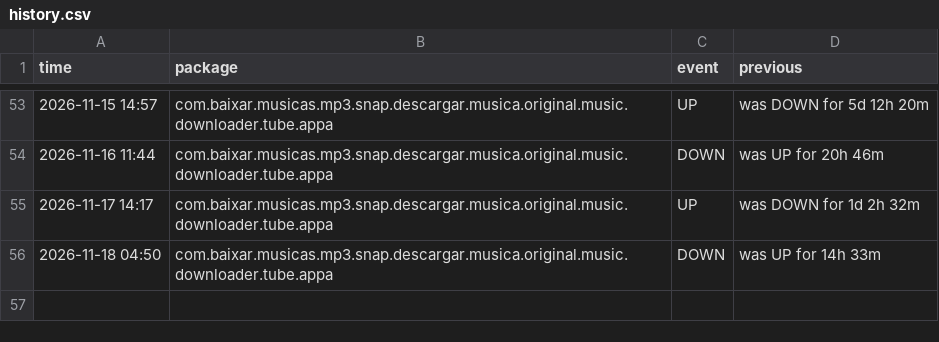
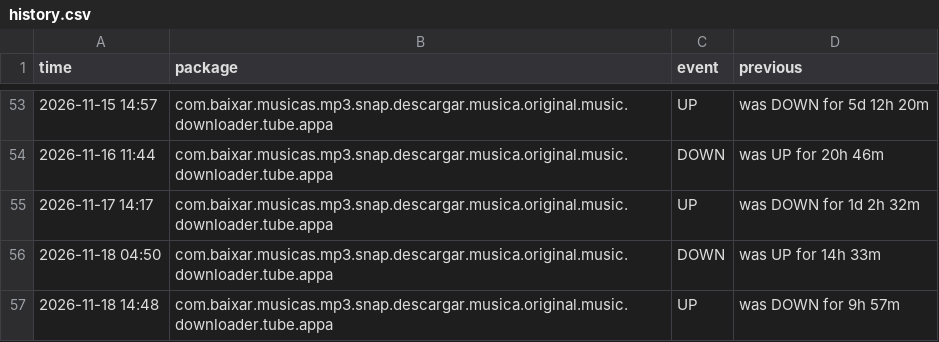
Before and after one commit to jumoka12/monitroappjom, a CSV file: history.csv, drawn as a sheet; only a part is shown, gaps mark what is left out; the diff names each change by its address in the sheet, - before the commit and + after, or states it on an @@ line.

```diff
--- a/history.csv
+++ b/history.csv
+row 57: 2026-11-18 14:48 | com.baixar.musicas.mp3.snap.descargar.musica.original.music.downloader.tube.appa | UP | was DOWN for 9h 57m
```
Also changed, not shown: 2 other files.
